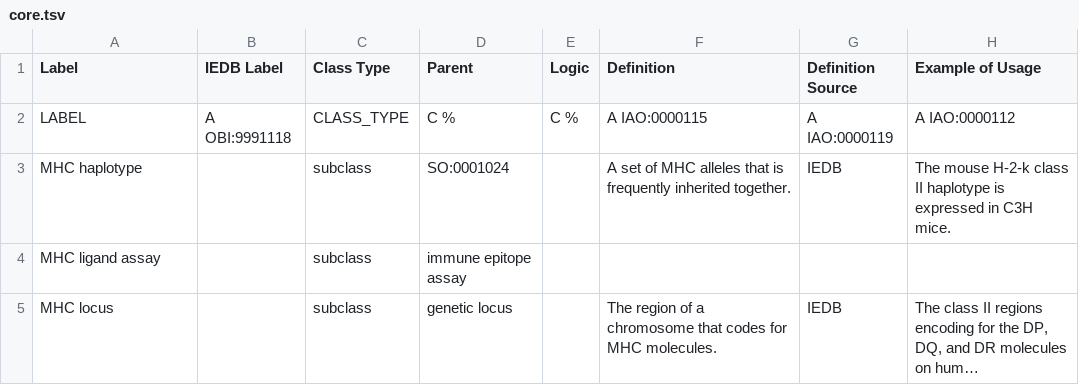
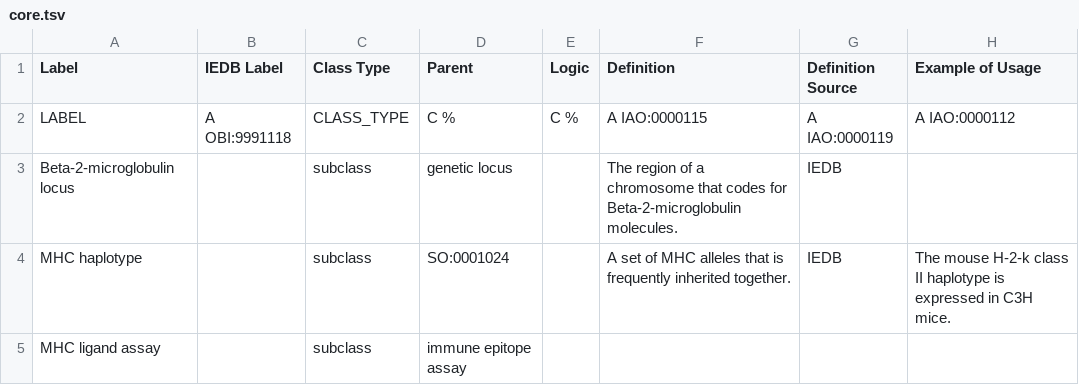
Before and after one commit to IEDB/MRO, a TSV file: ontology/core.tsv, drawn as a sheet; only a part is shown; the shorter side is filled out with more unchanged rows; long unchanged cells end in ….

```diff
--- a/ontology/core.tsv
+++ b/ontology/core.tsv
@@ -2,2 +2,3 @@ Label	IEDB Label	Class Type	Parent	Logic	Definition	Definition Source	Example of
 LABEL	A OBI:9991118	CLASS_TYPE	C %	C %	A IAO:0000115	A IAO:0000119	A IAO:0000112
+Beta-2-microglobulin locus		subclass	genetic locus		The region of a chromosome that codes for Beta-2-microglobulin molecules.	IEDB	
 MHC haplotype		subclass	SO:0001024		A set of MHC alleles that is frequently inherited together.	IEDB	The mouse H-2-k class II haplotype is expressed in C3H mice.
```
Also changed, not shown: iedb/iedb.tsv, ontology/chain.tsv, 4 other files.
